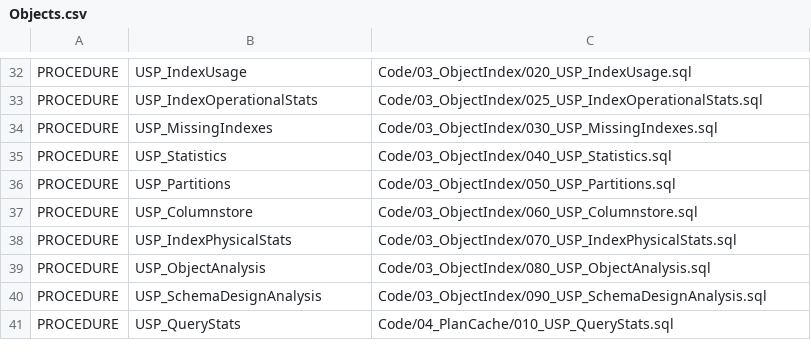
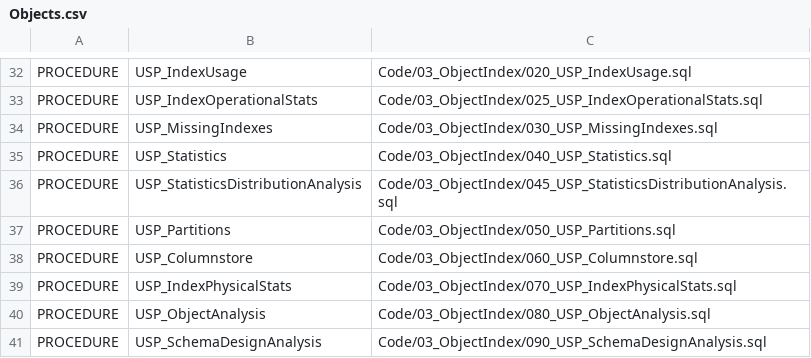
Before and after one commit to gecompat/SQL_Server_Analyze, a CSV file: Metadata/Inventory/Objects.csv, drawn as a sheet; only a part is shown, gaps mark what is left out; the shorter side is filled out with more unchanged rows; the diff names each change by its address in the sheet, - before the commit and + after, or states it on an @@ line.

```diff
--- a/Metadata/Inventory/Objects.csv
+++ b/Metadata/Inventory/Objects.csv
+row 36: PROCEDURE | USP_StatisticsDistributionAnalysis | Code/03_ObjectIndex/045_USP_StatisticsDistributionAnalysis.sql
```
Also changed, not shown: Metadata/Inventory/Parameters.csv, Metadata/Inventory/PermissionsAndFeatures.csv, 26 other files.
